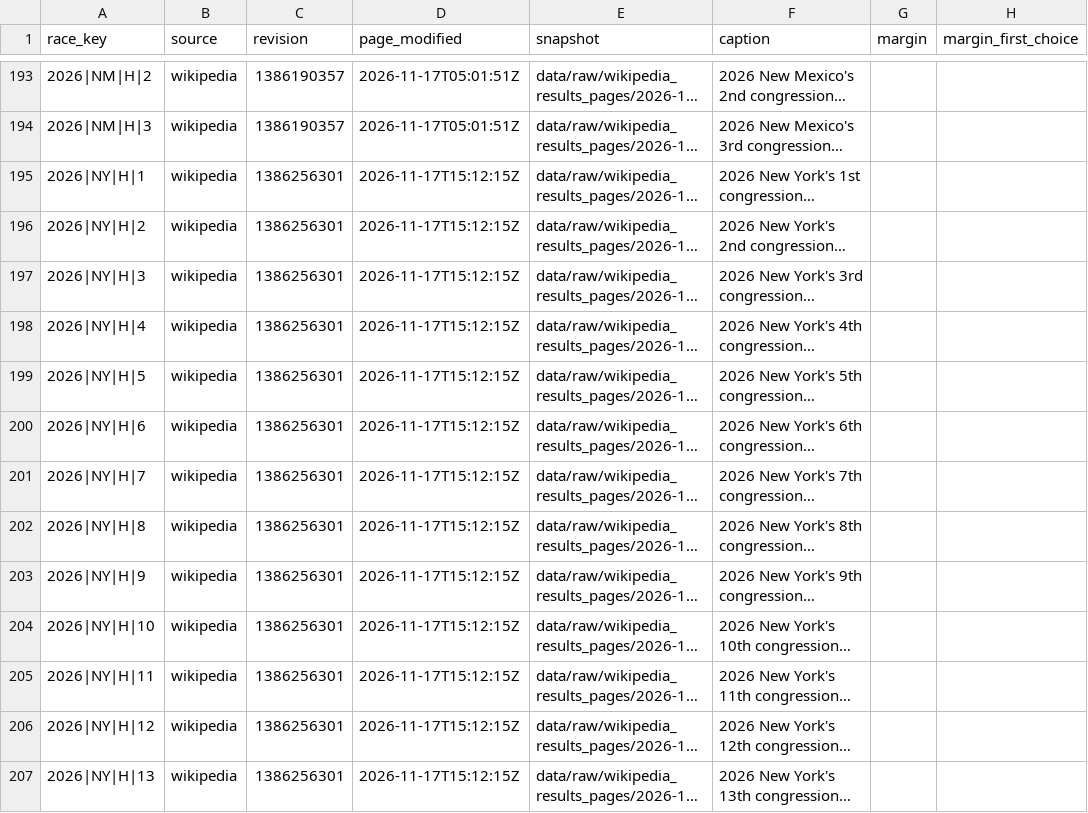
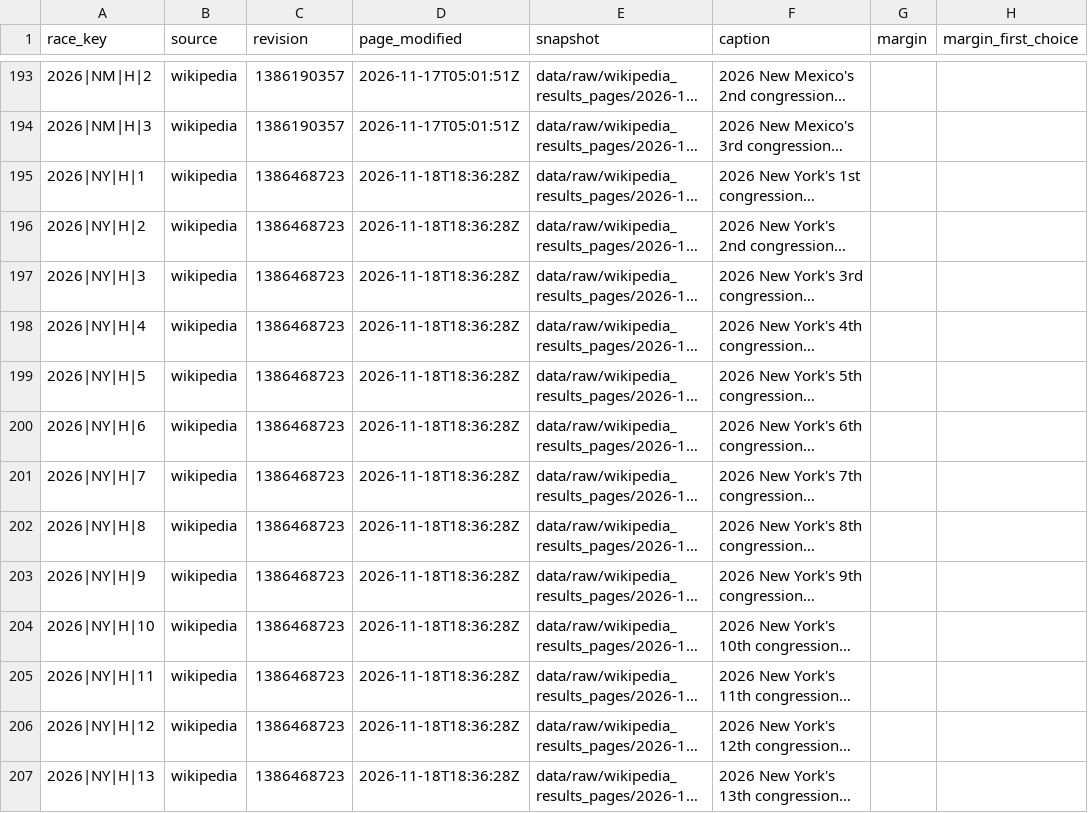
Before and after one commit to vrraiv/earlyreturns, a CSV file: data/scorecard/margins_house.csv, drawn as a sheet; only a part is shown, gaps mark what is left out; long unchanged cells end in …; the diff covers the shown part only; the diff names each change by its address in the sheet, - before the commit and + after, or states it on an @@ line.

```diff
--- a/data/scorecard/margins_house.csv
+++ b/data/scorecard/margins_house.csv
-C195:C207 (revision): 1386256301
+C195:C207 (revision): 1386468723
-D195:D207 (page_modified): 2026-11-17T15:12:15Z
+D195:D207 (page_modified): 2026-11-18T18:36:28Z
```
Also changed, not shown: 119 edited cells elsewhere in this file, data/scorecard/candidates_senate.csv, data/scorecard/margins_history_senate.csv, 23 other files.
